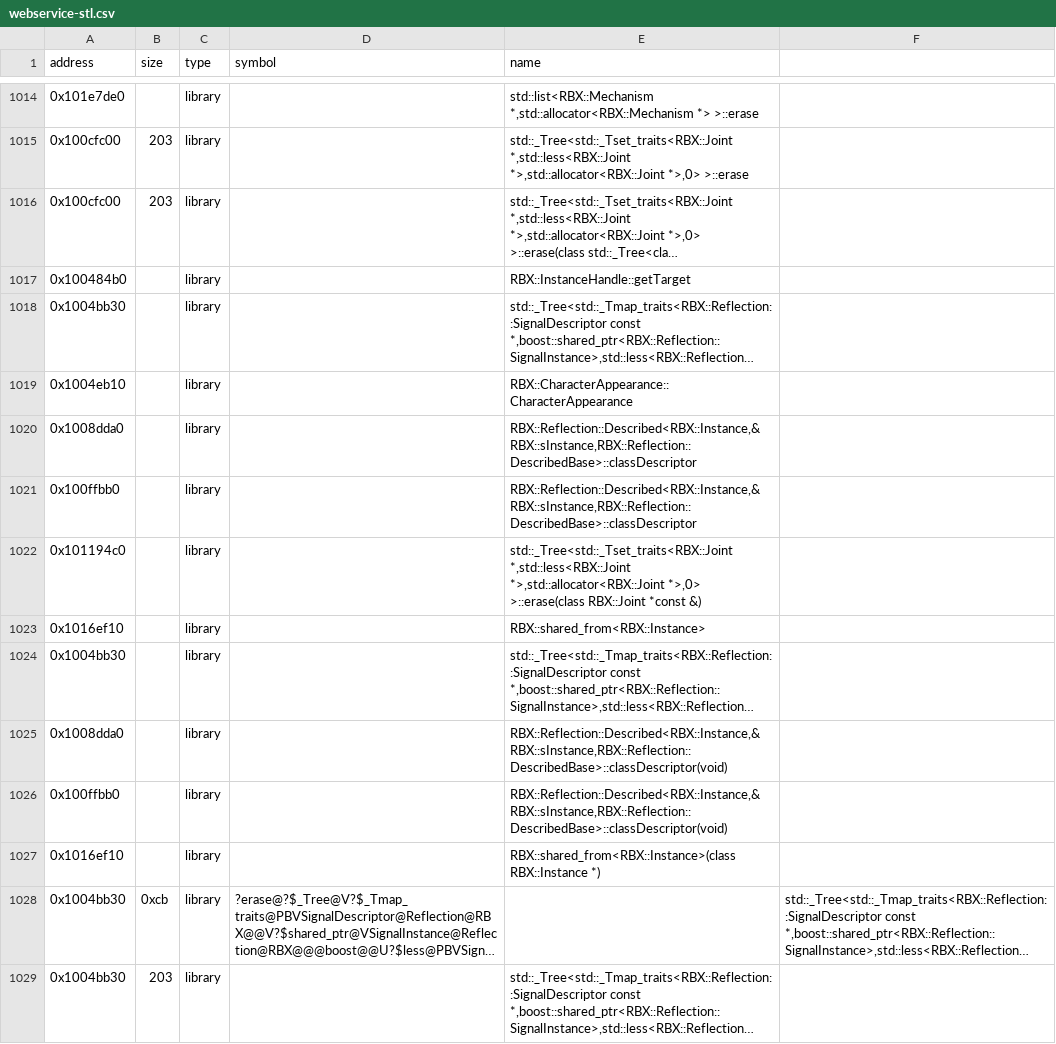
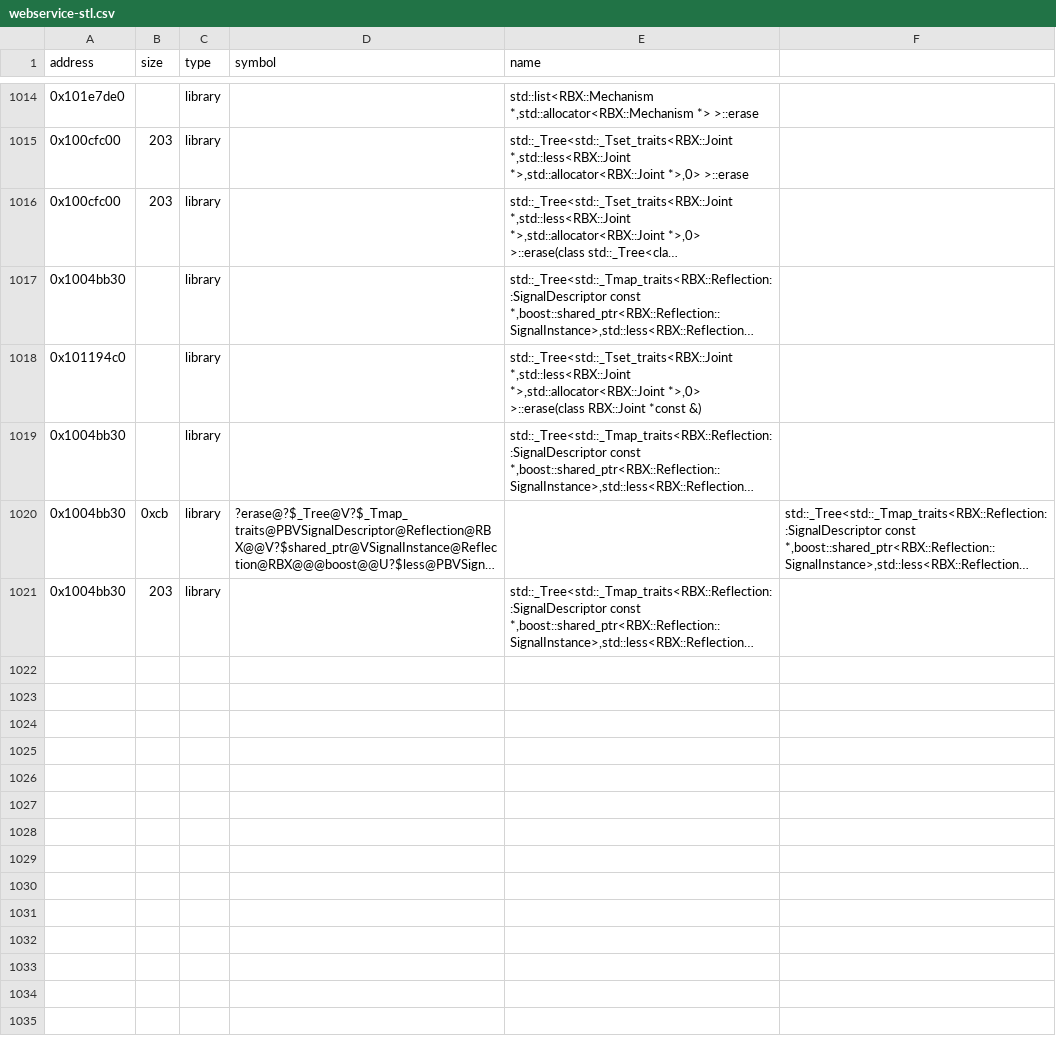
Before and after one commit to Asphaltian/OpenRBX, a CSV file: reccmp/webservice-stl.csv, drawn as a sheet; only a part is shown, gaps mark what is left out; long unchanged cells end in …; the diff names each change by its address in the sheet, - before the commit and + after, or states it on an @@ line.

Commit message:
Wire PartInstance into the reflection chain and unmask eight Roblox rows typed library

```diff
--- a/reccmp/webservice-stl.csv
+++ b/reccmp/webservice-stl.csv
-row 1017: 0x100484b0 |  | library |  | RBX::InstanceHandle::getTarget
-row 1019: 0x1004eb10 |  | library |  | RBX::CharacterAppearance::CharacterAppearance
-row 1020: 0x1008dda0 |  | library |  | RBX::Reflection::Described<RBX::Instance,&RBX::sInstance,RBX::Reflection::DescribedBase>::classDescriptor
-row 1021: 0x100ffbb0 |  | library |  | RBX::Reflection::Described<RBX::Instance,&RBX::sInstance,RBX::Reflection::DescribedBase>::classDescriptor
-row 1023: 0x1016ef10 |  | library |  | RBX::shared_from<RBX::Instance>
-row 1025: 0x1008dda0 |  | library |  | RBX::Reflection::Described<RBX::Instance,&RBX::sInstance,RBX::Reflection::DescribedBase>::classDescriptor(void)
-row 1026: 0x100ffbb0 |  | library |  | RBX::Reflection::Described<RBX::Instance,&RBX::sInstance,RBX::Reflection::DescribedBase>::classDescriptor(void)
-row 1027: 0x1016ef10 |  | library |  | RBX::shared_from<RBX::Instance>(class RBX::Instance *)
```
Also changed, not shown: 5 other files.
